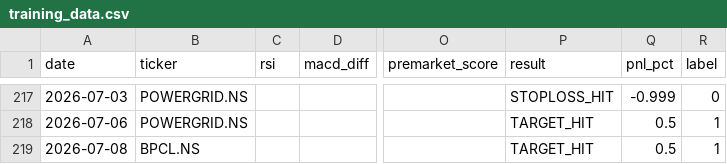
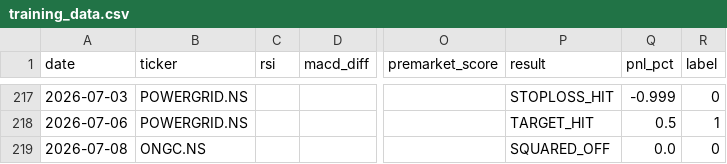
Before and after one commit to gangeshchawla/intraday-signals, a CSV file: logs/training_data.csv, drawn as a sheet; only a part is shown, gaps mark what is left out; the diff names each change by its address in the sheet, - before the commit and + after, or states it on an @@ line.

Commit message:
📊 Auto-update logs/training_data.csv

```diff
--- a/logs/training_data.csv
+++ b/logs/training_data.csv
-B219 (ticker): BPCL.NS
+B219 (ticker): ONGC.NS
-P219 (result): TARGET_HIT
+P219 (result): SQUARED_OFF
-Q219 (pnl_pct): 0.5
+Q219 (pnl_pct): 0.0
-R219 (label): 1
+R219 (label): 0
```
